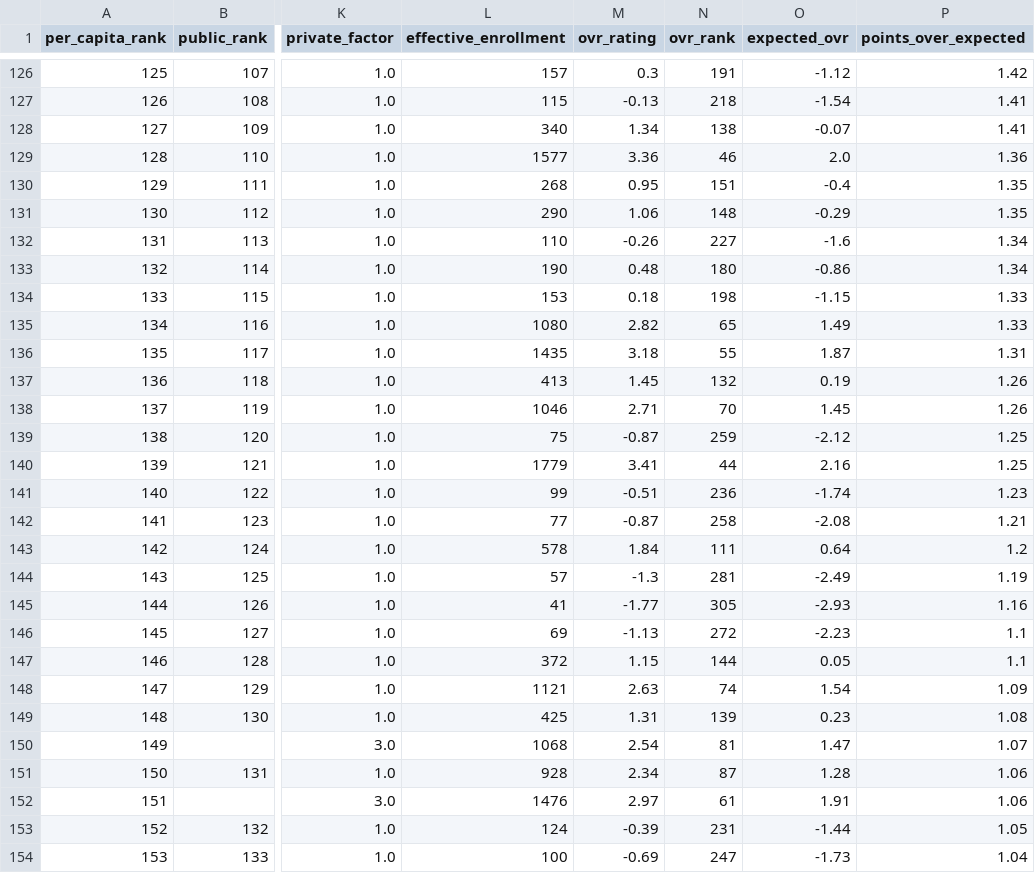
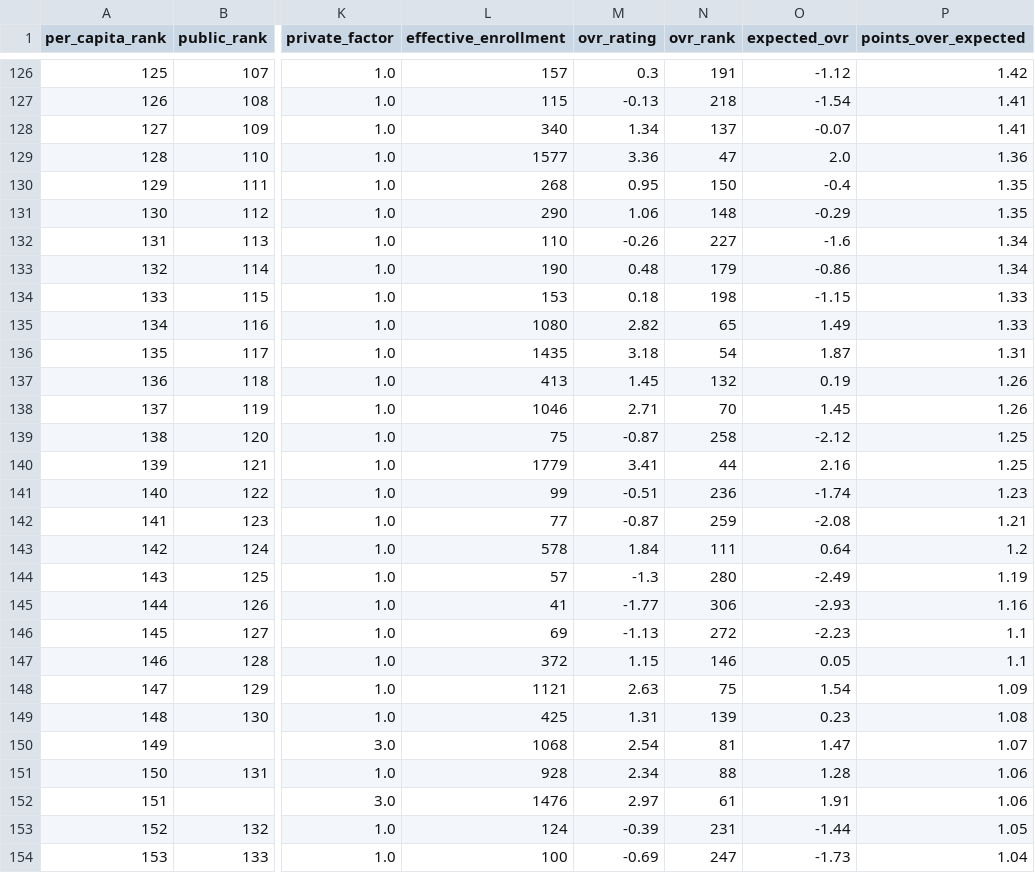
Before and after one commit to AllMOSports/Girls_Volleyball_Ratings_2026, a CSV file: per_capita_girls_volleyball_2026.csv, drawn as a sheet; only a part is shown, gaps mark what is left out; the diff covers the shown part only; the diff names each change by its address in the sheet, - before the commit and + after, or states it on an @@ line.

```diff
--- a/per_capita_girls_volleyball_2026.csv
+++ b/per_capita_girls_volleyball_2026.csv
-N128 (ovr_rank): 138
+N128 (ovr_rank): 137
-N129 (ovr_rank): 46
+N129 (ovr_rank): 47
-N130 (ovr_rank): 151
+N130 (ovr_rank): 150
-N133 (ovr_rank): 180
+N133 (ovr_rank): 179
-N136 (ovr_rank): 55
+N136 (ovr_rank): 54
-N139 (ovr_rank): 259
+N139 (ovr_rank): 258
-N142 (ovr_rank): 258
+N142 (ovr_rank): 259
-N144 (ovr_rank): 281
+N144 (ovr_rank): 280
-N145 (ovr_rank): 305
+N145 (ovr_rank): 306
-N147 (ovr_rank): 144
+N147 (ovr_rank): 146
-N148 (ovr_rank): 74
+N148 (ovr_rank): 75
-N151 (ovr_rank): 87
+N151 (ovr_rank): 88
```
Also changed, not shown: 89 edited cells elsewhere in this file, girls_volleyball_rankings_2026_all.csv, girls_volleyball_rankings_2026_class1.csv, 13 other files.
